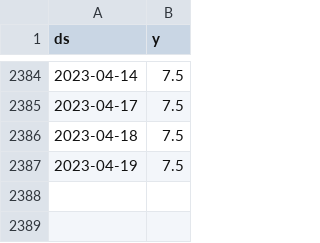
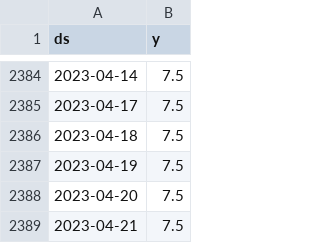
Before and after one commit to myxa95/01_Prediction_of_the_key_rate_in_the_Russian_Federation, a CSV file: data/df_train.csv, drawn as a sheet; only a part is shown, gaps mark what is left out; the diff names each change by its address in the sheet, - before the commit and + after, or states it on an @@ line.

```diff
--- a/data/df_train.csv
+++ b/data/df_train.csv
+row 2388: 2023-04-20 | 7.5
+row 2389: 2023-04-21 | 7.5
```
Also changed, not shown: data/df.csv, data/df_test.csv, 12 other files.
